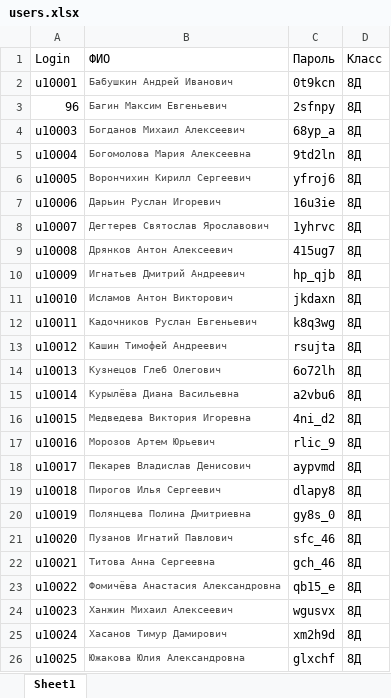
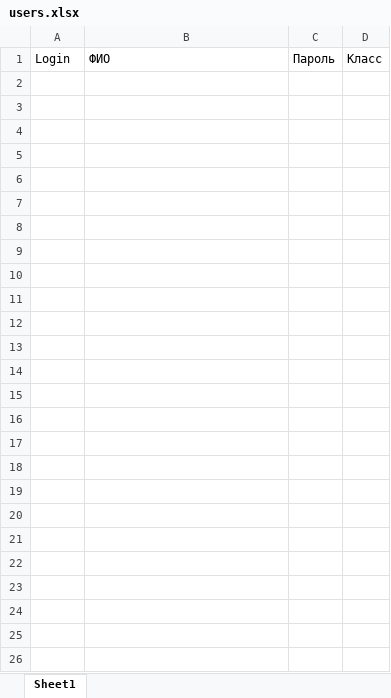
Before and after one commit to dsomni/ACCEPT, an Excel workbook: public/scripts/users.xlsx, sheet Sheet1, drawn as a sheet; values as stored, in another font and other column widths than the file's, no borders; the diff names each change by its address in the sheet, - before the commit and + after, or states it on an @@ line.

```diff
--- a/public/scripts/users.xlsx (sheet Sheet1)
+++ b/public/scripts/users.xlsx (sheet Sheet1)
-row 2: u10001 | Бабушкин Андрей Иванович | 0t9kcn | 8Д
-row 3: 96 | Багин Максим Евгеньевич | 2sfnpy | 8Д
-row 4: u10003 | Богданов Михаил Алексеевич | 68yp_a | 8Д
-row 5: u10004 | Богомолова Мария Алексеевна | 9td2ln | 8Д
-row 6: u10005 | Ворончихин Кирилл Сергеевич | yfroj6 | 8Д
-row 7: u10006 | Дарьин Руслан Игоревич | 16u3ie | 8Д
-row 8: u10007 | Дегтерев Святослав Ярославович | 1yhrvc | 8Д
-row 9: u10008 | Дрянков Антон Алексеевич | 415ug7 | 8Д
-row 10: u10009 | Игнатьев Дмитрий Андреевич | hp_qjb | 8Д
-row 11: u10010 | Исламов Антон Викторович | jkdaxn | 8Д
-row 12: u10011 | Кадочников Руслан Евгеньевич | k8q3wg | 8Д
-row 13: u10012 | Кашин Тимофей Андреевич | rsujta | 8Д
-row 14: u10013 | Кузнецов Глеб Олегович | 6o72lh | 8Д
-row 15: u10014 | Курылёва Диана Васильевна | a2vbu6 | 8Д
-row 16: u10015 | Медведева Виктория Игоревна | 4ni_d2 | 8Д
-row 17: u10016 | Морозов Артем Юрьевич | rlic_9 | 8Д
-row 18: u10017 | Пекарев Владислав Денисович | aypvmd | 8Д
-row 19: u10018 | Пирогов Илья Сергеевич | dlapy8 | 8Д
-row 20: u10019 | Полянцева Полина Дмитриевна | gy8s_0 | 8Д
-row 21: u10020 | Пузанов Игнатий Павлович | sfc_46 | 8Д
-row 22: u10021 | Титова Анна Сергеевна | gch_46 | 8Д
-row 23: u10022 | Фомичёва Анастасия Александровна | qb15_e | 8Д
-row 24: u10023 | Ханжин Михаил Алексеевич | wgusvx | 8Д
-row 25: u10024 | Хасанов Тимур Дамирович | xm2h9d | 8Д
-row 26: u10025 | Южакова Юлия Александровна | glxchf | 8Д
```
Also changed, not shown: public/scripts/teachers.xlsx, 7 other files.
